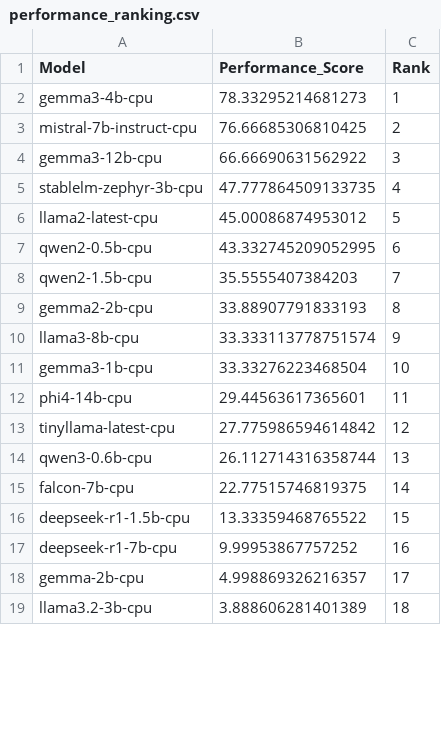
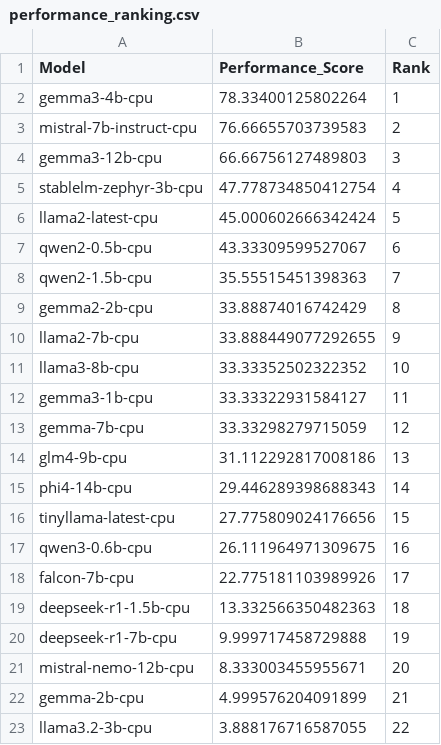
Before and after one commit to DEEPCALLtech/leaderboard, a CSV file: data/performance_ranking.csv, drawn as a sheet; only a part is shown; the diff covers the shown part only.

```diff
--- a/data/performance_ranking.csv
+++ b/data/performance_ranking.csv
@@ -1,19 +1,23 @@
 Model,Performance_Score,Rank
-gemma3-4b-cpu,78.33295214681273,1
-mistral-7b-instruct-cpu,76.66685306810425,2
-gemma3-12b-cpu,66.66690631562922,3
-stablelm-zephyr-3b-cpu,47.777864509133735,4
-llama2-latest-cpu,45.00086874953012,5
-qwen2-0.5b-cpu,43.332745209052995,6
-qwen2-1.5b-cpu,35.5555407384203,7
-gemma2-2b-cpu,33.88907791833193,8
-llama3-8b-cpu,33.333113778751574,9
-gemma3-1b-cpu,33.33276223468504,10
-phi4-14b-cpu,29.44563617365601,11
-tinyllama-latest-cpu,27.775986594614842,12
-qwen3-0.6b-cpu,26.112714316358744,13
-falcon-7b-cpu,22.77515746819375,14
-deepseek-r1-1.5b-cpu,13.33359468765522,15
-deepseek-r1-7b-cpu,9.99953867757252,16
-gemma-2b-cpu,4.998869326216357,17
-llama3.2-3b-cpu,3.888606281401389,18
+gemma3-4b-cpu,78.33400125802264,1
+mistral-7b-instruct-cpu,76.66655703739583,2
+gemma3-12b-cpu,66.66756127489803,3
+stablelm-zephyr-3b-cpu,47.778734850412754,4
+llama2-latest-cpu,45.000602666342424,5
+qwen2-0.5b-cpu,43.33309599527067,6
+qwen2-1.5b-cpu,35.55515451398363,7
+gemma2-2b-cpu,33.88874016742429,8
+llama2-7b-cpu,33.888449077292655,9
+llama3-8b-cpu,33.33352502322352,10
+gemma3-1b-cpu,33.33322931584127,11
+gemma-7b-cpu,33.33298279715059,12
+glm4-9b-cpu,31.112292817008186,13
+phi4-14b-cpu,29.446289398688343,14
+tinyllama-latest-cpu,27.775809024176656,15
+qwen3-0.6b-cpu,26.111964971309675,16
+falcon-7b-cpu,22.775181103989926,17
+deepseek-r1-1.5b-cpu,13.332566350482363,18
+deepseek-r1-7b-cpu,9.999717458729888,19
+mistral-nemo-12b-cpu,8.333003455955671,20
+gemma-2b-cpu,4.999576204091899,21
+llama3.2-3b-cpu,3.888176716587055,22
```
Also changed, not shown: 3 added rows, 1 removed row and 2 edited cells elsewhere in this file, data/ethnicity.csv, data/fairness_ranking.csv, 2 other files.
